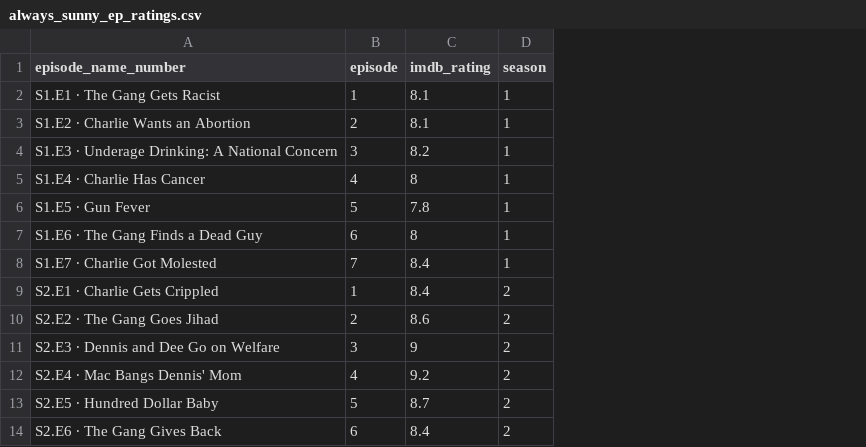
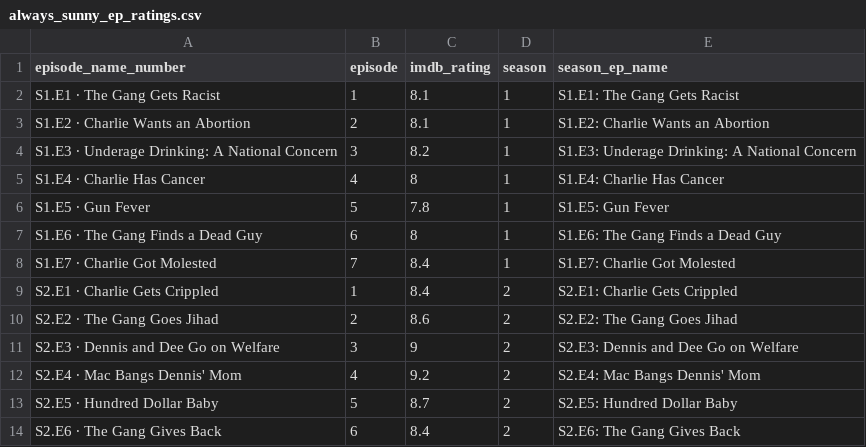
Before and after one commit to cavandonohoe/cavandonohoe.github.io, a CSV file: data/always_sunny_ep_ratings.csv, drawn as a sheet; only a part is shown; the diff names each change by its address in the sheet, - before the commit and + after, or states it on an @@ line.

```diff
--- a/data/always_sunny_ep_ratings.csv
+++ b/data/always_sunny_ep_ratings.csv
+column E (season_ep_name), rows 2-14: S1.E1: The Gang Gets Racist | S1.E2: Charlie Wants an Abortion | S1.E3: Underage Drinking: A National Concern | S1.E4: Charlie Has Cancer | S1.E5: Gun Fever | S1.E6: The Gang Finds a Dead Guy | S1.E7: Charlie Got Molested | S2.E1: Charlie Gets Crippled | S2.E2: The Gang Goes Jihad | S2.E3: Dennis and Dee Go on Welfare | S2.E4: Mac Bangs Dennis' Mom | S2.E5: Hundred Dollar Baby | S2.E6: The Gang Gives Back
```
Also changed, not shown: data/bluey_ep_ratings.csv, data/bojack_ep_ratings.csv, 25 other files.
